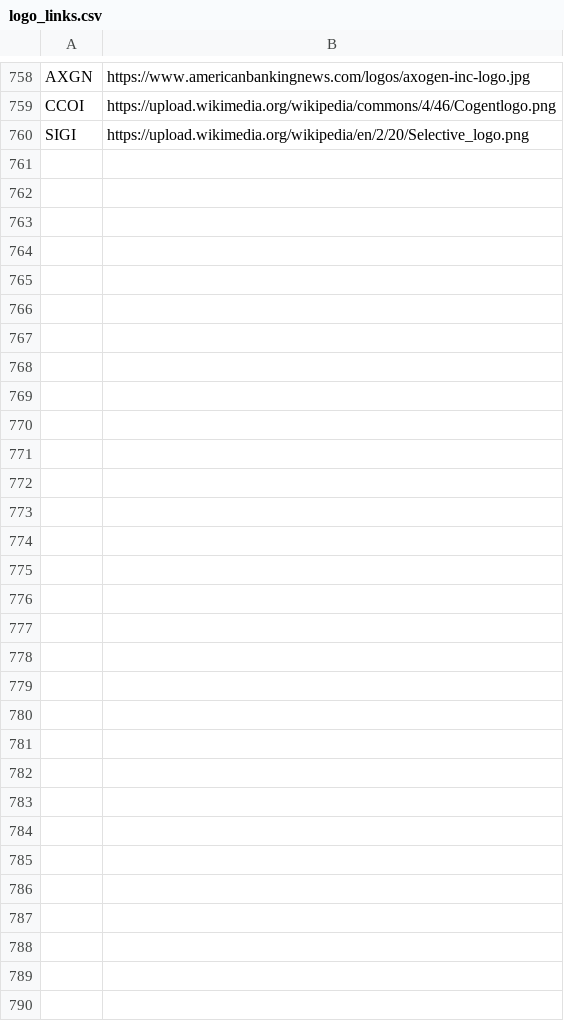
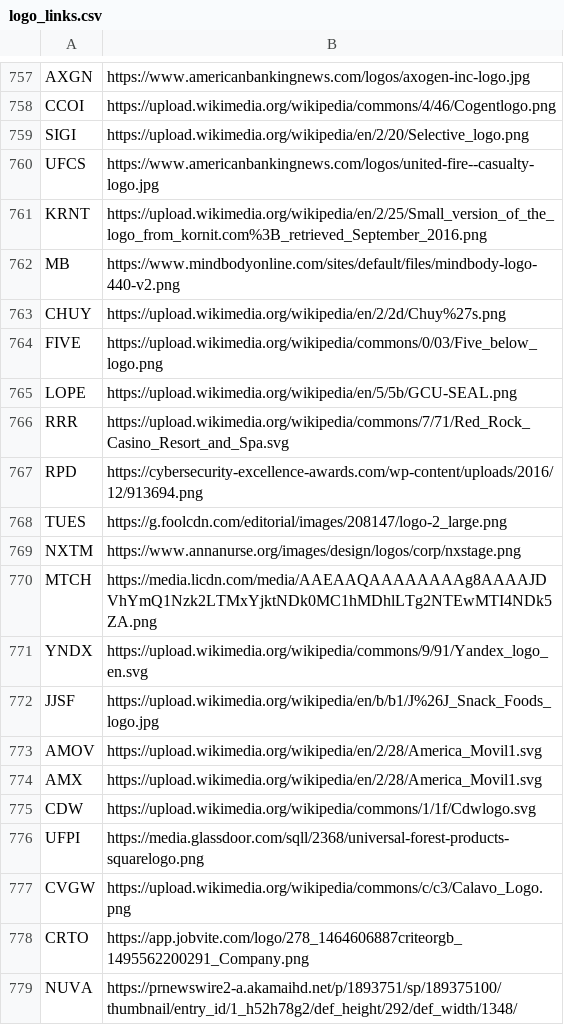
Before and after one commit to jerryvig/growth-shares, a CSV file: batch/logo_links.csv, drawn as a sheet; only a part is shown, gaps mark what is left out; the diff covers the shown part only.

```diff
--- a/batch/logo_links.csv
+++ b/batch/logo_links.csv
@@ -760 +759,21 @@ CCOI,https://upload.wikimedia.org/wikipedia/commons/4/46/Cogentlogo.png
 SIGI,https://upload.wikimedia.org/wikipedia/en/2/20/Selective_logo.png
+UFCS,https://www.americanbankingnews.com/logos/united-fire--casualty-logo.jpg
+KRNT,https://upload.wikimedia.org/wikipedia/en/2/25/Small_version_of_the_logo_from_kornit.com%3B_retrieved_September_2016.png
+MB,https://www.mindbodyonline.com/sites/default/files/mindbody-logo-440-v2.png
+CHUY,https://upload.wikimedia.org/wikipedia/en/2/2d/Chuy%27s.png
+FIVE,https://upload.wikimedia.org/wikipedia/commons/0/03/Five_below_logo.png
+LOPE,https://upload.wikimedia.org/wikipedia/en/5/5b/GCU-SEAL.png
+RRR,https://upload.wikimedia.org/wikipedia/commons/7/71/Red_Rock_Casino_Resort_and_Spa.svg
+RPD,https://cybersecurity-excellence-awards.com/wp-content/uploads/2016/12/913694.png
+TUES,https://g.foolcdn.com/editorial/images/208147/logo-2_large.png
+NXTM,https://www.annanurse.org/images/design/logos/corp/nxstage.png
+MTCH,https://media.licdn.com/media/AAEAAQAAAAAAAAg8AAAAJDVhYmQ1Nzk2LTMxYjktNDk0MC1hMDhlLTg2NTEwMTI4NDk5ZA.png
+YNDX,https://upload.wikimedia.org/wikipedia/commons/9/91/Yandex_logo_en.svg
+JJSF,https://upload.wikimedia.org/wikipedia/en/b/b1/J%26J_Snack_Foods_logo.jpg
+AMOV,https://upload.wikimedia.org/wikipedia/en/2/28/America_Movil1.svg
+AMX,https://upload.wikimedia.org/wikipedia/en/2/28/America_Movil1.svg
+CDW,https://upload.wikimedia.org/wikipedia/commons/1/1f/Cdwlogo.svg
+UFPI,https://media.glassdoor.com/sqll/2368/universal-forest-products-squarelogo.png
+CVGW,https://upload.wikimedia.org/wikipedia/commons/c/c3/Calavo_Logo.png
+CRTO,https://app.jobvite.com/logo/278_1464606887criteorgb_1495562200291_Company.png
+NUVA,https://prnewswire2-a.akamaihd.net/p/1893751/sp/189375100/thumbnail/entry_id/1_h52h78g2/def_height/292/def_width/1348/
```
Also changed, not shown: 23 added rows and 1 removed row elsewhere in this file, 1 other file.
